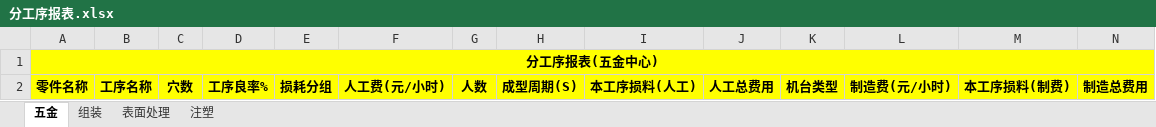
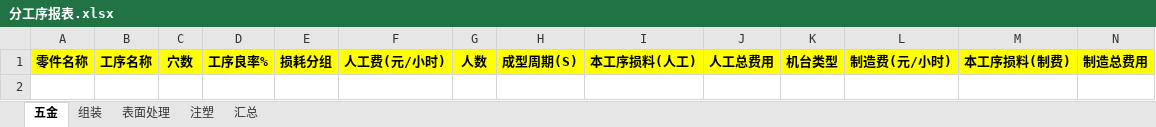
Before and after one commit to flaglinlinna/huayu_mes, an Excel workbook: src/main/resources/static/excelFile/分工序报表.xlsx, sheet 五金, drawn as a sheet; only a part is shown; values as stored, in another font and other column widths than the file's, no borders; rows hold the shown columns only; the diff names each change by its address in the sheet, - before the commit and + after, or states it on an @@ line.

```diff
--- a/src/main/resources/static/excelFile/分工序报表.xlsx (sheet 五金)
+++ b/src/main/resources/static/excelFile/分工序报表.xlsx (sheet 五金)
+sheet tab: 汇总
-row 1: 分工序报表(五金中心)
```
Also changed, not shown: sheet 组装, sheet 注塑, sheet 表面处理, 16 other files.
